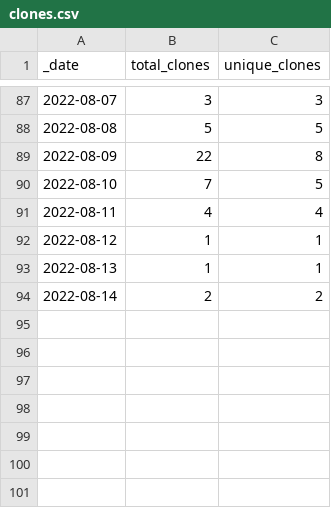
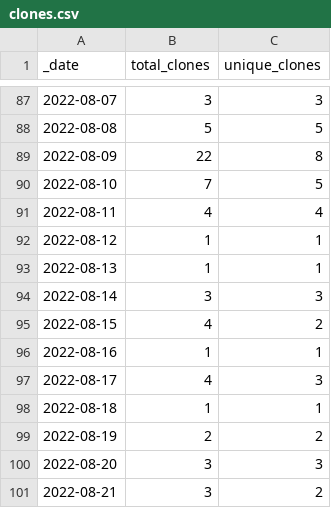
Before and after one commit to FAIRplus/the-fair-cookbook, a CSV file: traffic/clones.csv, drawn as a sheet; only a part is shown, gaps mark what is left out.

```diff
--- a/traffic/clones.csv
+++ b/traffic/clones.csv
@@ -93,2 +93,9 @@ _date,total_clones,unique_clones
 2022-08-13,1,1
-2022-08-14,2,2
+2022-08-14,3,3
+2022-08-15,4,2
+2022-08-16,1,1
+2022-08-17,4,3
+2022-08-18,1,1
+2022-08-19,2,2
+2022-08-20,3,3
+2022-08-21,3,2
```
Also changed, not shown: traffic/views.csv, 1 other file.
